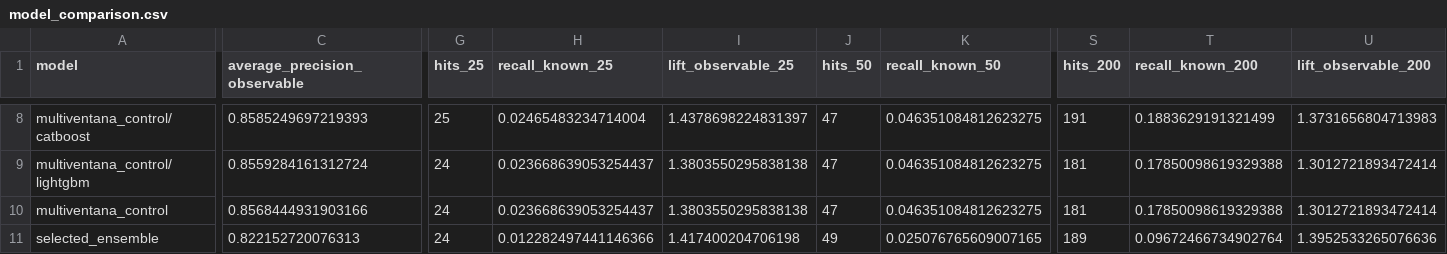
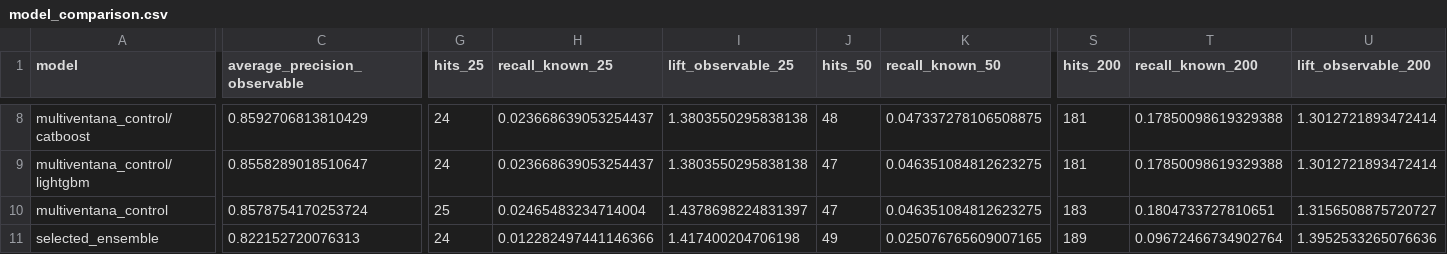
Before and after one commit to magic-tps/EQUANS2, a CSV file: runtime/reports/model_comparison.csv, drawn as a sheet; only a part is shown, gaps mark what is left out; the diff covers the shown part only; the diff names each change by its address in the sheet, - before the commit and + after, or states it on an @@ line.

```diff
--- a/runtime/reports/model_comparison.csv
+++ b/runtime/reports/model_comparison.csv
-C8 (average_precision_observable): 0.8585249697219393
+C8 (average_precision_observable): 0.8592706813810429
-G8 (hits_25): 25
+G8 (hits_25): 24
-H8 (recall_known_25): 0.02465483234714004
+H8 (recall_known_25): 0.023668639053254437
-I8 (lift_observable_25): 1.4378698224831397
+I8 (lift_observable_25): 1.3803550295838138
-J8 (hits_50): 47
+J8 (hits_50): 48
-K8 (recall_known_50): 0.046351084812623275
+K8 (recall_known_50): 0.047337278106508875
-S8 (hits_200): 191
+S8 (hits_200): 181
-T8 (recall_known_200): 0.1883629191321499
+T8 (recall_known_200): 0.17850098619329388
-U8 (lift_observable_200): 1.3731656804713983
+U8 (lift_observable_200): 1.3012721893472414
-C9 (average_precision_observable): 0.8559284161312724
+C9 (average_precision_observable): 0.8558289018510647
-C10 (average_precision_observable): 0.8568444931903166
+C10 (average_precision_observable): 0.8578754170253724
-G10 (hits_25): 24
+G10 (hits_25): 25
-H10 (recall_known_25): 0.023668639053254437
+H10 (recall_known_25): 0.02465483234714004
-I10 (lift_observable_25): 1.3803550295838138
+I10 (lift_observable_25): 1.4378698224831397
-S10 (hits_200): 181
+S10 (hits_200): 183
-T10 (recall_known_200): 0.17850098619329388
+T10 (recall_known_200): 0.1804733727810651
-U10 (lift_observable_200): 1.3012721893472414
+U10 (lift_observable_200): 1.3156508875720727
```
Also changed, not shown: 44 edited cells elsewhere in this file, runtime/outputs/VOLT_PATROL_TOP_76.csv, runtime/reports/feature_importance.csv, 46 other files.
